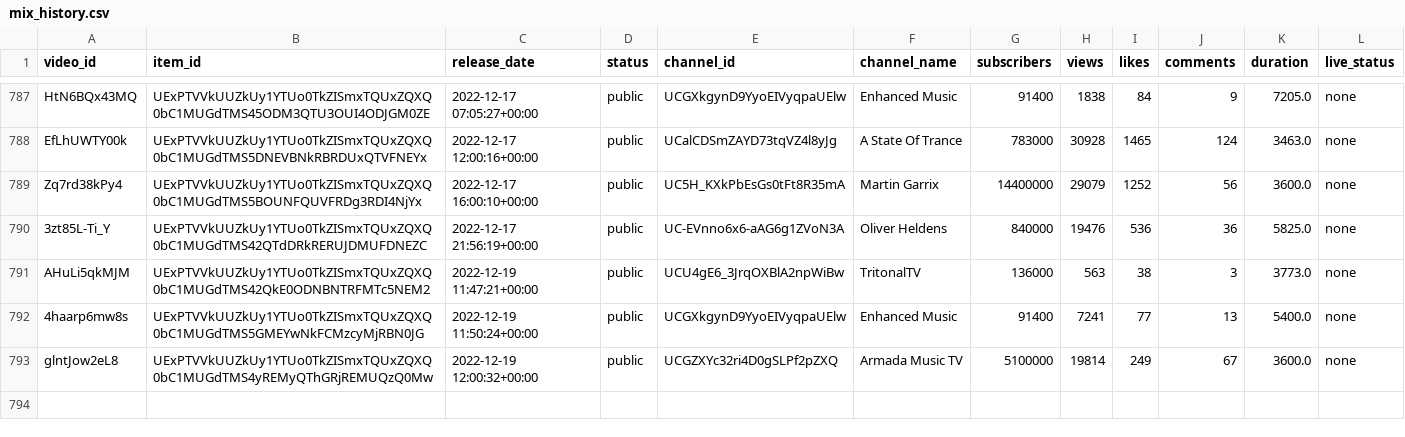
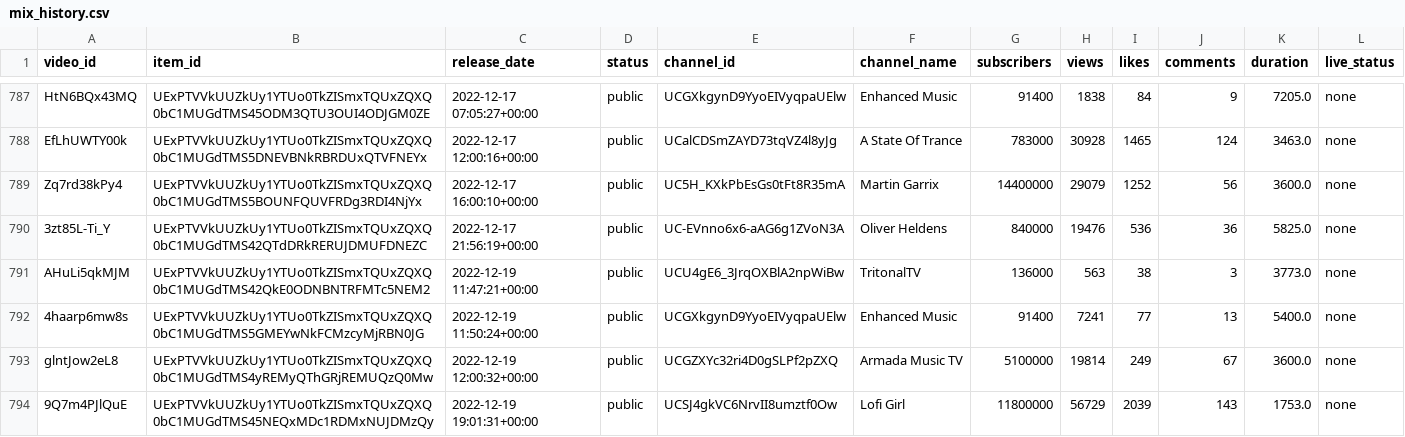
Before and after one commit to Dyl-M/auto_youtube_playlist, a CSV file: data/mix_history.csv, drawn as a sheet; only a part is shown, gaps mark what is left out; the diff names each change by its address in the sheet, - before the commit and + after, or states it on an @@ line.

Commit message:
chore(r/data, r/log): Latest execution changes.
Test with new features.

```diff
--- a/data/mix_history.csv
+++ b/data/mix_history.csv
+row 794: 9Q7m4PJlQuE | UExPTVVkUUZkUy1YTUo0TkZISmxTQUxZQXQ0bC1MUGdTMS45NEQxMDc1RDMxNUJDMzQy | 2022-12-19 19:01:31+00:00 | public | UCSJ4gkVC6NrvII8umztf0Ow | Lofi Girl | 11800000 | 56729 | 2039 | 143 | 1753.0 | none
```
Also changed, not shown: 2 other files.
